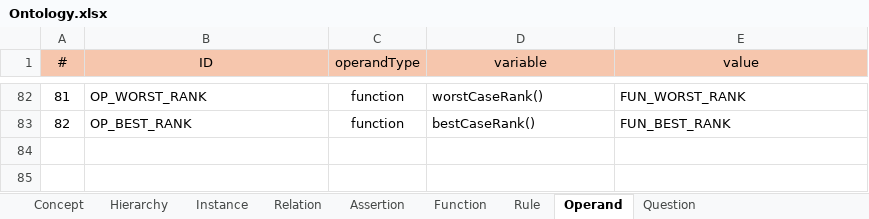
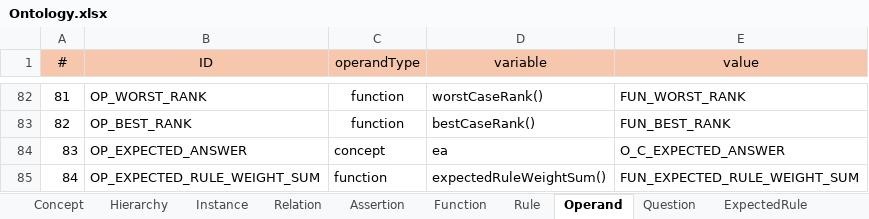
Before and after one commit to Gimu-kun/dsa_eval_kb, an Excel workbook: KnowledgeBase/DSA_KB/Ontology.xlsx, sheet Operand, drawn as a sheet; only a part is shown, gaps mark what is left out; values as stored, in another font and other column widths than the file's, no borders; the diff names each change by its address in the sheet, - before the commit and + after, or states it on an @@ line.

Commit message:
update/supply 81 mock question with expected answer + retrieve top similary question and topic subtree + question showing UI

```diff
--- a/KnowledgeBase/DSA_KB/Ontology.xlsx (sheet Operand)
+++ b/KnowledgeBase/DSA_KB/Ontology.xlsx (sheet Operand)
+sheet tab: ExpectedRule
+row 84: 83 | OP_EXPECTED_ANSWER | concept | ea | O_C_EXPECTED_ANSWER
+row 85: 84 | OP_EXPECTED_RULE_WEIGHT_SUM | function | expectedRuleWeightSum() | FUN_EXPECTED_RULE_WEIGHT_SUM
```
Also changed, not shown: sheet Assertion, sheet Instance, sheet Relation, sheet Concept, sheet Function, sheet Rule, 15 other files.
